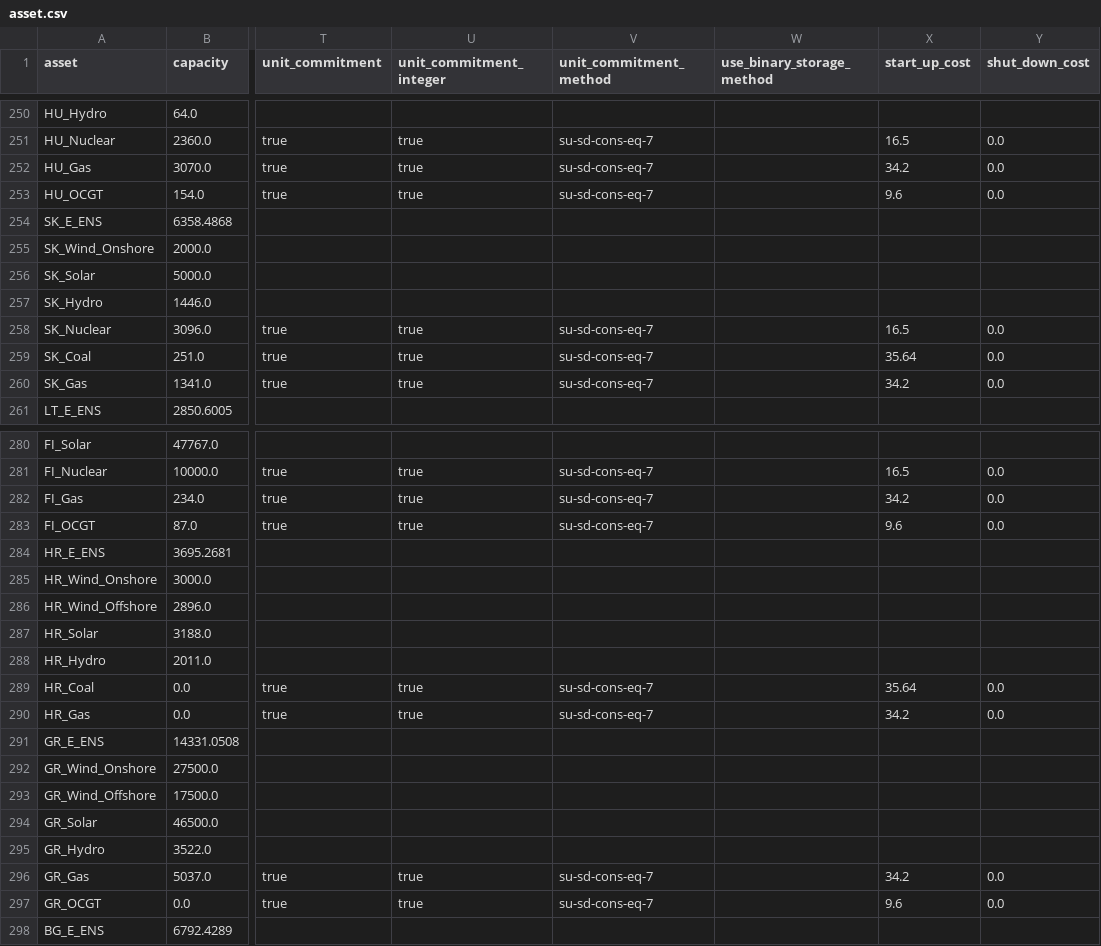
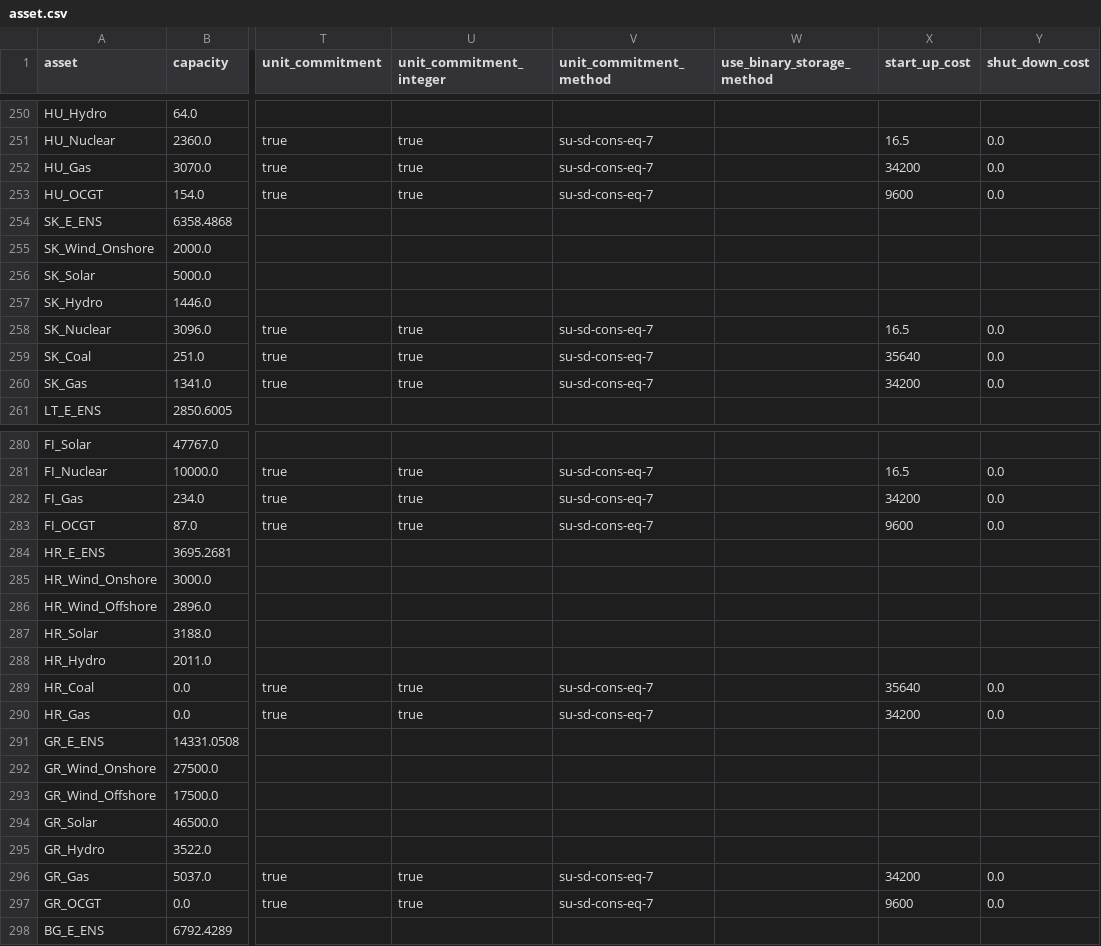
Before and after one commit to Cerberus22/TulipaEnergyModel.jl, a CSV file: benchmark/10-rps-uniform-4h-eq7UC/asset.csv, drawn as a sheet; only a part is shown, gaps mark what is left out; the diff covers the shown part only; the diff names each change by its address in the sheet, - before the commit and + after, or states it on an @@ line.

```diff
--- a/benchmark/10-rps-uniform-4h-eq7UC/asset.csv
+++ b/benchmark/10-rps-uniform-4h-eq7UC/asset.csv
-X252 (start_up_cost): 34.2
+X252 (start_up_cost): 34200
-X253 (start_up_cost): 9.6
+X253 (start_up_cost): 9600
-X259 (start_up_cost): 35.64
+X259 (start_up_cost): 35640
-X260 (start_up_cost): 34.2
+X260 (start_up_cost): 34200
-X282 (start_up_cost): 34.2
+X282 (start_up_cost): 34200
-X283 (start_up_cost): 9.6
+X283 (start_up_cost): 9600
-X289 (start_up_cost): 35.64
+X289 (start_up_cost): 35640
-X290 (start_up_cost): 34.2
+X290 (start_up_cost): 34200
-X296 (start_up_cost): 34.2
+X296 (start_up_cost): 34200
-X297 (start_up_cost): 9.6
+X297 (start_up_cost): 9600
```
Also changed, not shown: 39 edited cells elsewhere in this file, benchmark/10-rps-uniform-2h-eq9UC/asset.csv, benchmark/10-rps-uniform-4h-eq9UC/asset.csv, 3 other files.
